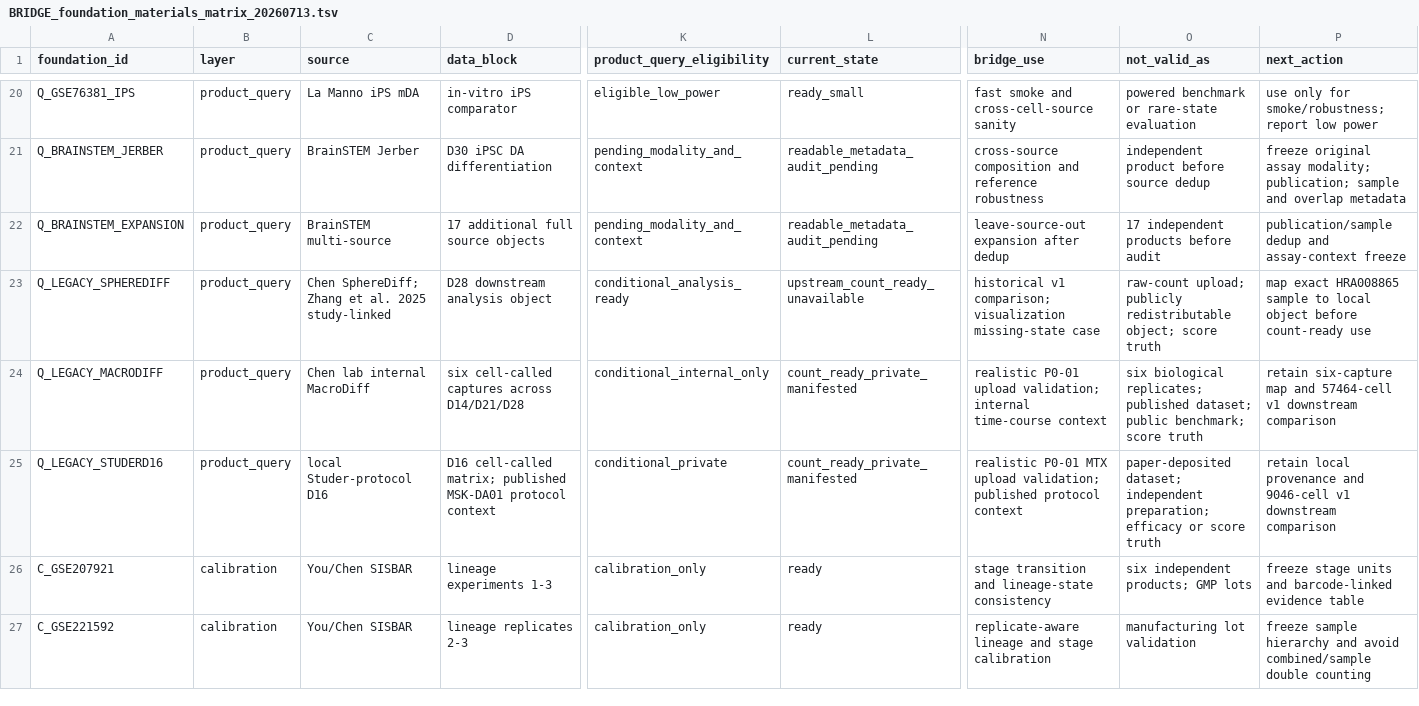
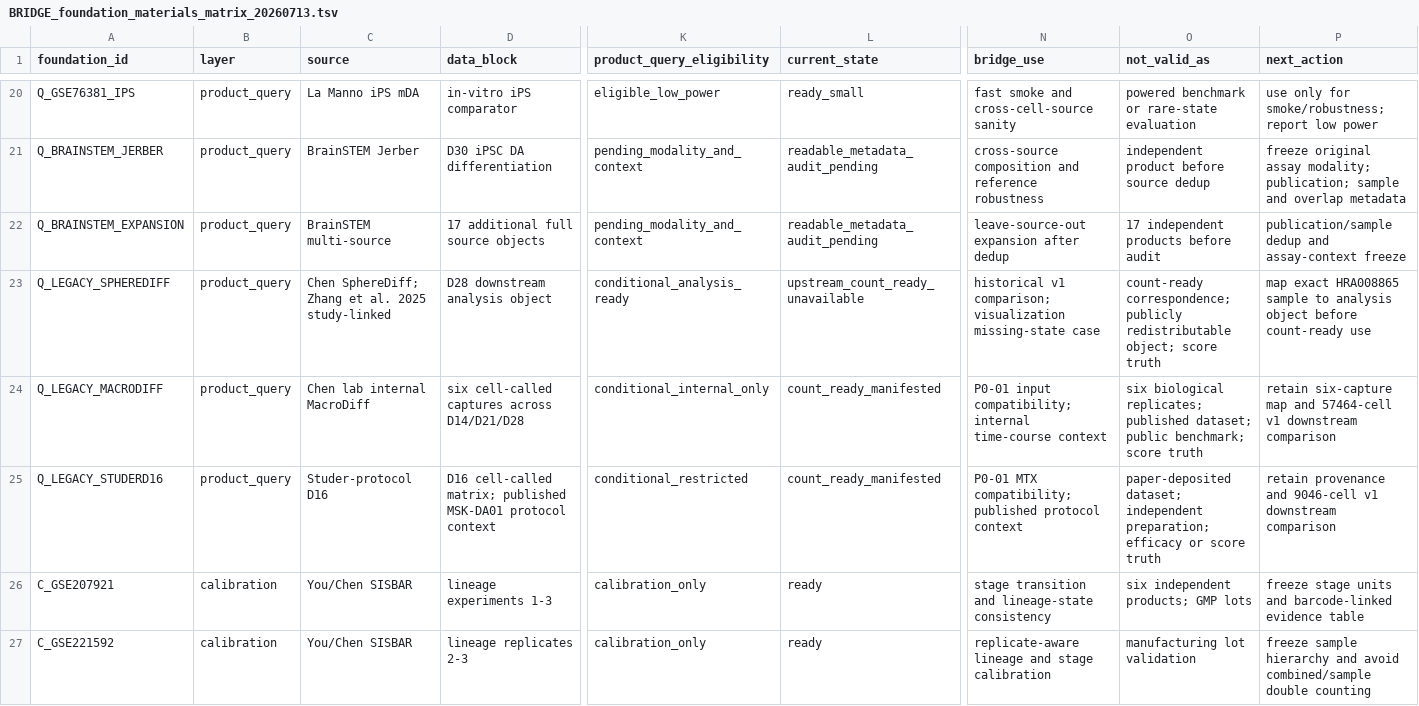
Before and after one commit to starvingarc/BRIDGE, a TSV file: docs/registries/BRIDGE_foundation_materials_matrix_20260713.tsv, drawn as a sheet; only a part is shown, gaps mark what is left out; the diff names each change by its address in the sheet, - before the commit and + after, or states it on an @@ line.

Commit message:
docs: refine provenance and validation wording

```diff
--- a/docs/registries/BRIDGE_foundation_materials_matrix_20260713.tsv
+++ b/docs/registries/BRIDGE_foundation_materials_matrix_20260713.tsv
-O23 (not_valid_as): raw-count upload; publicly redistributable…
+O23 (not_valid_as): count-ready correspondence; publicly redistributable…
-P23 (next_action): …sample to local object before…
+P23 (next_action): …sample to analysis object before…
-L24:L25 (current_state): count_ready_private_manifested
+L24:L25 (current_state): count_ready_manifested
-N24 (bridge_use): realistic P0-01 upload validation; internal time-course…
+N24 (bridge_use): P0-01 input compatibility; internal time-course…
-C25 (source): local Studer-protocol D16
+C25 (source): Studer-protocol D16
-K25 (product_query_eligibility): conditional_private
+K25 (product_query_eligibility): conditional_restricted
-N25 (bridge_use): realistic P0-01 MTX upload validation; published protocol…
+N25 (bridge_use): P0-01 MTX compatibility; published protocol…
-P25 (next_action): retain local provenance and…
+P25 (next_action): retain provenance and…
```
Also changed, not shown: 10 other files.
